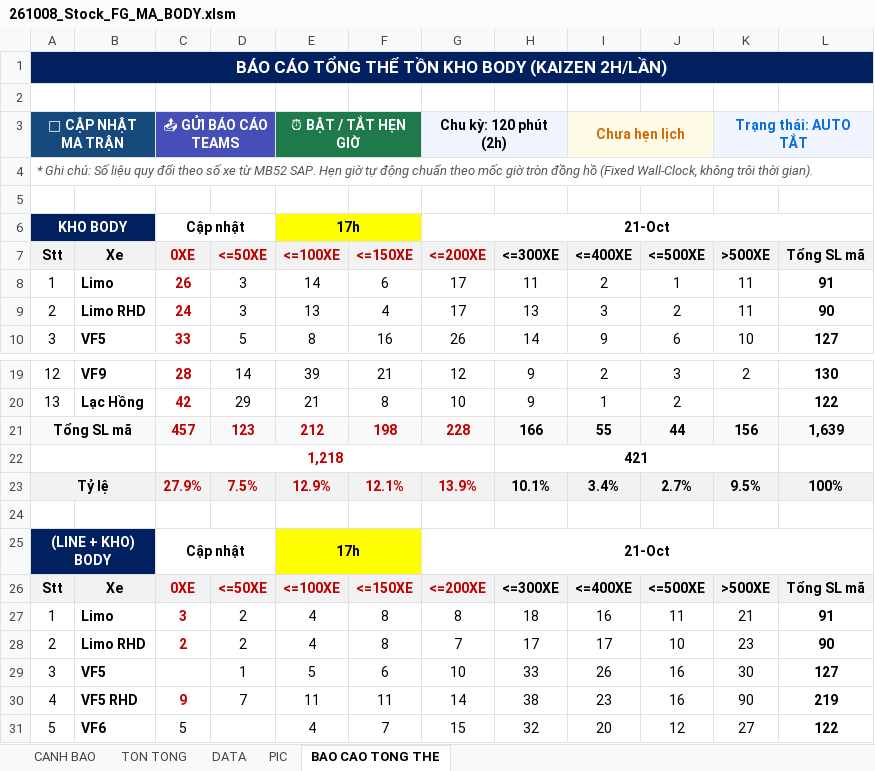
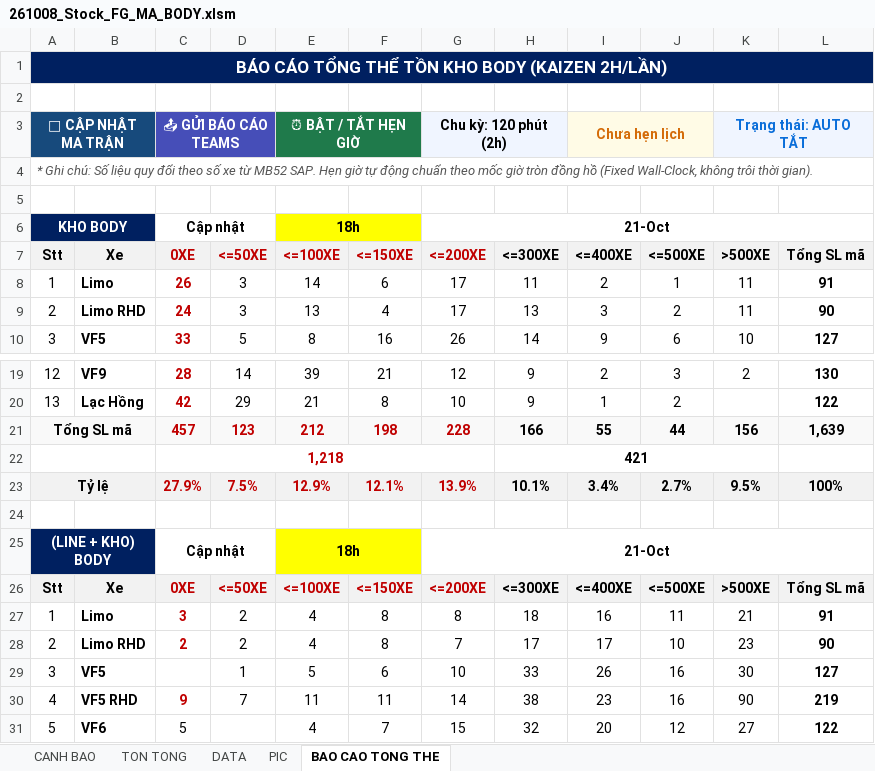
Before and after one commit to taikthp357-ctrl/production-tools, an Excel workbook: tools/sap-vba-tool/261008_Stock_FG_MA_BODY.xlsm, sheet BAO CAO TONG THE, drawn as a sheet; only a part is shown, gaps mark what is left out; values as stored, in another font and other column widths than the file's, no borders; charts and pictures not drawn; the diff names each change by its address in the sheet, - before the commit and + after, or states it on an @@ line.

```diff
--- a/tools/sap-vba-tool/261008_Stock_FG_MA_BODY.xlsm (sheet BAO CAO TONG THE)
+++ b/tools/sap-vba-tool/261008_Stock_FG_MA_BODY.xlsm (sheet BAO CAO TONG THE)
-E6 (<=100XE): 17h
+E6 (<=100XE): 18h
-E25 (<=100XE): 17h
+E25 (<=100XE): 18h
```
Also changed, not shown: charts or pictures, tools/stock-fg-ma-body/261008_Stock_FG_MA_BODY.xlsm, tools/stock-fg-ma-body/261008_Stock_FG_MA_BODY_V3_7.xlsm, 13 other files.
